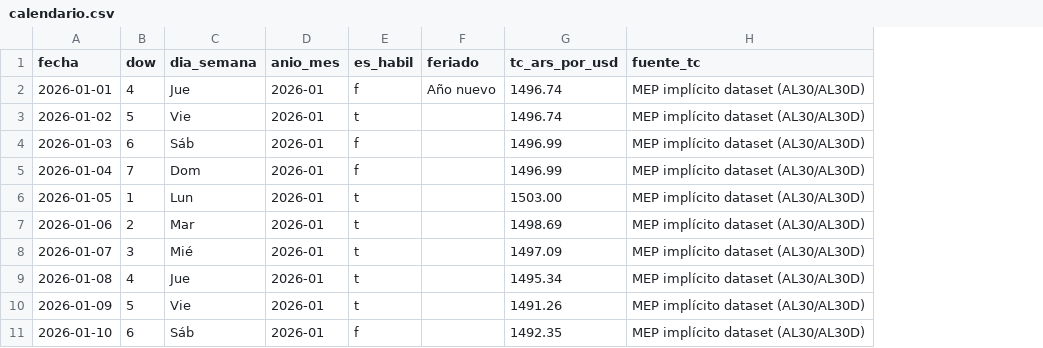
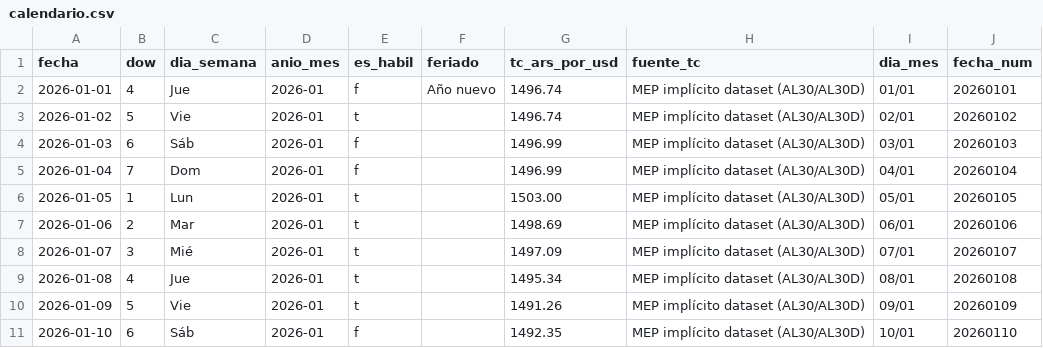
Before and after one commit to JuanCruz170902/iol-challenge-plaft, a CSV file: powerbi/data/calendario.csv, drawn as a sheet; only a part is shown; the diff names each change by its address in the sheet, - before the commit and + after, or states it on an @@ line.

```diff
--- a/powerbi/data/calendario.csv
+++ b/powerbi/data/calendario.csv
+column I (dia_mes), rows 2-11: 01/01 | 02/01 | 03/01 | 04/01 | 05/01 | 06/01 | 07/01 | 08/01 | 09/01 | 10/01
+column J (fecha_num), rows 2-11: 20260101 | 20260102 | 20260103 | 20260104 | 20260105 | 20260106 | 20260107 | 20260108 | 20260109 | 20260110
```
Also changed, not shown: 41 other files.
